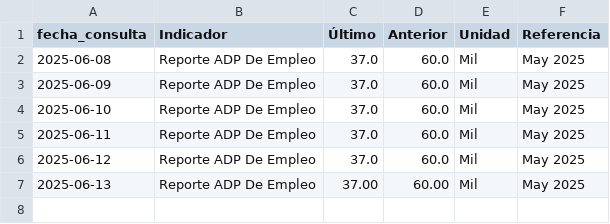
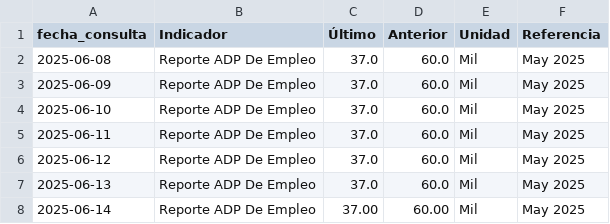
Before and after one commit to kaquinoy/TAMN, a CSV file: historial/empleo_usa.csv, drawn as a sheet.

```diff
--- a/historial/empleo_usa.csv
+++ b/historial/empleo_usa.csv
@@ -6,2 +6,3 @@
 2025-06-12,Reporte ADP De Empleo,37.0,60.0,Mil,May 2025
-2025-06-13,Reporte ADP De Empleo,37.00,60.00,Mil,May 2025
+2025-06-13,Reporte ADP De Empleo,37.0,60.0,Mil,May 2025
+2025-06-14,Reporte ADP De Empleo,37.00,60.00,Mil,May 2025
```
Also changed, not shown: 1 other file.
